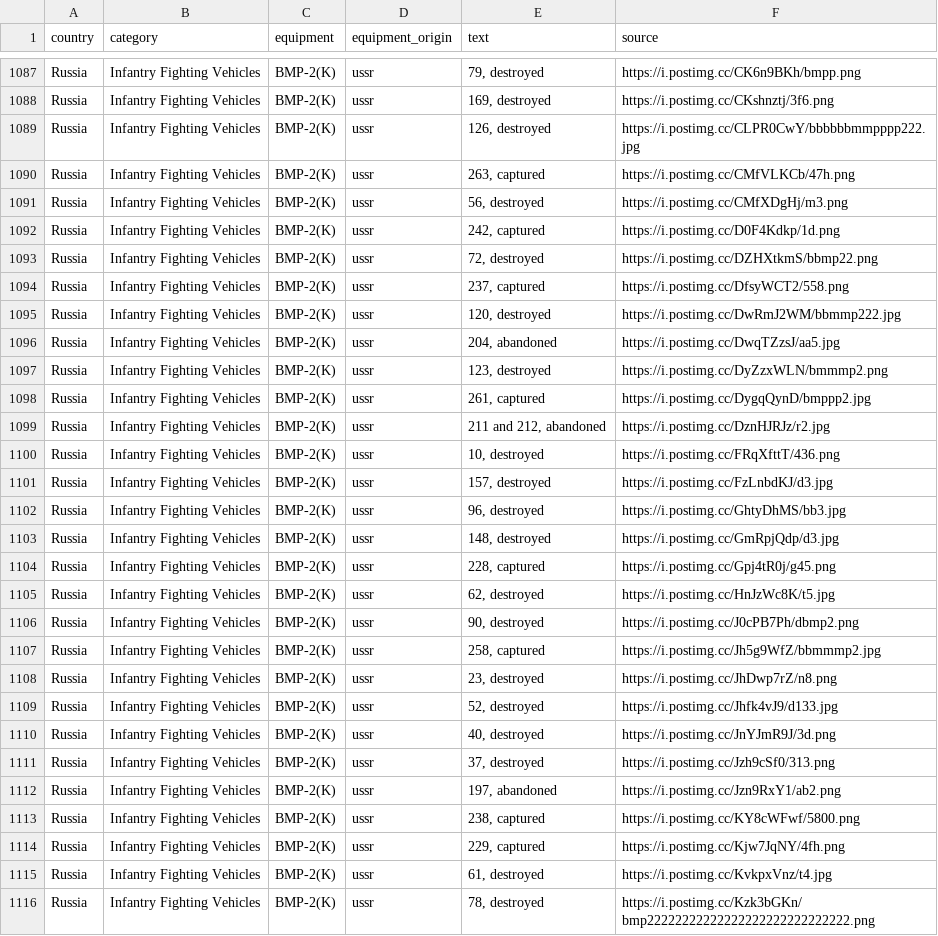
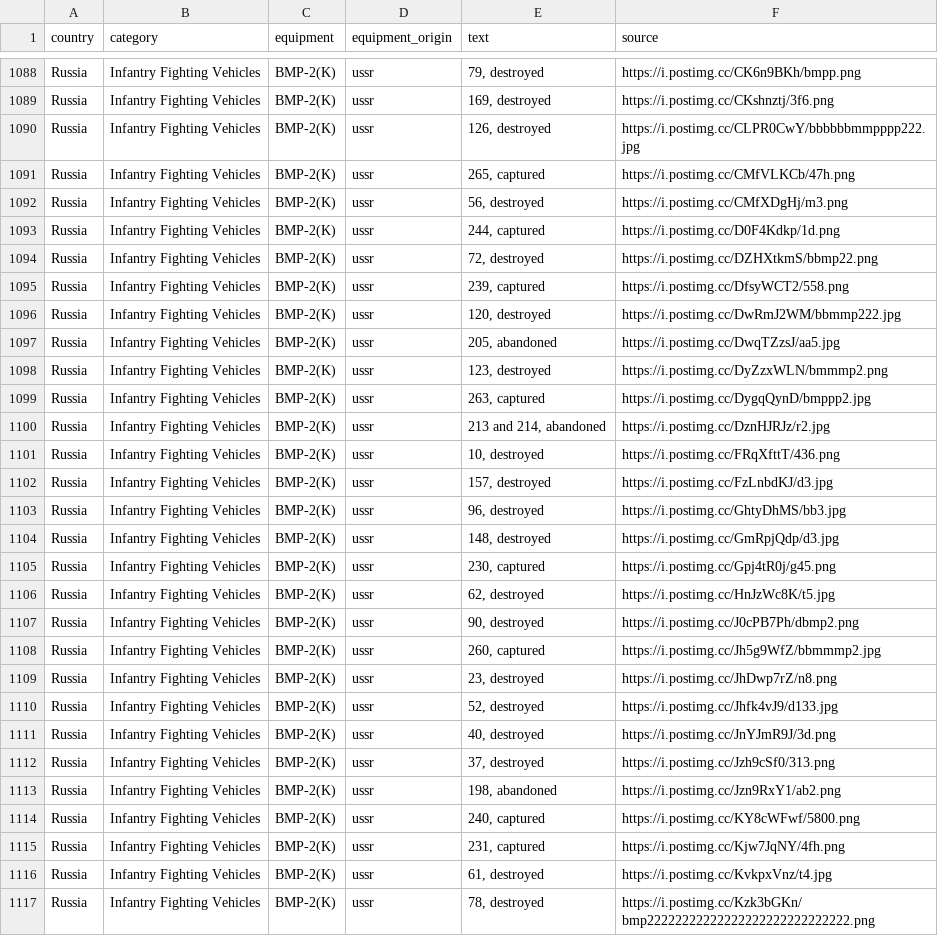
Before and after one commit to mauforonda/ukraine, a CSV file: reports.csv, drawn as a sheet; only a part is shown, gaps mark what is left out; the diff covers the shown part only.

```diff
--- a/reports.csv
+++ b/reports.csv
@@ -1089,12 +1090,12 @@ Russia,Infantry Fighting Vehicles ,BMP-2(K),ussr,"169, destroyed",https://i.post
 Russia,Infantry Fighting Vehicles ,BMP-2(K),ussr,"126, destroyed",https://i.postimg.cc/CLPR0CwY/bbbbbbmmpppp222.jpg
-Russia,Infantry Fighting Vehicles ,BMP-2(K),ussr,"263, captured",https://i.postimg.cc/CMfVLKCb/47h.png
+Russia,Infantry Fighting Vehicles ,BMP-2(K),ussr,"265, captured",https://i.postimg.cc/CMfVLKCb/47h.png
 Russia,Infantry Fighting Vehicles ,BMP-2(K),ussr,"56, destroyed",https://i.postimg.cc/CMfXDgHj/m3.png
-Russia,Infantry Fighting Vehicles ,BMP-2(K),ussr,"242, captured",https://i.postimg.cc/D0F4Kdkp/1d.png
+Russia,Infantry Fighting Vehicles ,BMP-2(K),ussr,"244, captured",https://i.postimg.cc/D0F4Kdkp/1d.png
 Russia,Infantry Fighting Vehicles ,BMP-2(K),ussr,"72, destroyed",https://i.postimg.cc/DZHXtkmS/bbmp22.png
-Russia,Infantry Fighting Vehicles ,BMP-2(K),ussr,"237, captured",https://i.postimg.cc/DfsyWCT2/558.png
+Russia,Infantry Fighting Vehicles ,BMP-2(K),ussr,"239, captured",https://i.postimg.cc/DfsyWCT2/558.png
 Russia,Infantry Fighting Vehicles ,BMP-2(K),ussr,"120, destroyed",https://i.postimg.cc/DwRmJ2WM/bbmmp222.jpg
-Russia,Infantry Fighting Vehicles ,BMP-2(K),ussr,"204, abandoned",https://i.postimg.cc/DwqTZzsJ/aa5.jpg
+Russia,Infantry Fighting Vehicles ,BMP-2(K),ussr,"205, abandoned",https://i.postimg.cc/DwqTZzsJ/aa5.jpg
 Russia,Infantry Fighting Vehicles ,BMP-2(K),ussr,"123, destroyed",https://i.postimg.cc/DyZzxWLN/bmmmp2.png
-Russia,Infantry Fighting Vehicles ,BMP-2(K),ussr,"261, captured",https://i.postimg.cc/DygqQynD/bmppp2.jpg
-Russia,Infantry Fighting Vehicles ,BMP-2(K),ussr,"211 and 212, abandoned",https://i.postimg.cc/DznHJRJz/r2.jpg
+Russia,Infantry Fighting Vehicles ,BMP-2(K),ussr,"263, captured",https://i.postimg.cc/DygqQynD/bmppp2.jpg
+Russia,Infantry Fighting Vehicles ,BMP-2(K),ussr,"213 and 214, abandoned",https://i.postimg.cc/DznHJRJz/r2.jpg
 Russia,Infantry Fighting Vehicles ,BMP-2(K),ussr,"10, destroyed",https://i.postimg.cc/FRqXfttT/436.png
@@ -1103,6 +1104,6 @@ Russia,Infantry Fighting Vehicles ,BMP-2(K),ussr,"96, destroyed",https://i.posti
 Russia,Infantry Fighting Vehicles ,BMP-2(K),ussr,"148, destroyed",https://i.postimg.cc/GmRpjQdp/d3.jpg
-Russia,Infantry Fighting Vehicles ,BMP-2(K),ussr,"228, captured",https://i.postimg.cc/Gpj4tR0j/g45.png
+Russia,Infantry Fighting Vehicles ,BMP-2(K),ussr,"230, captured",https://i.postimg.cc/Gpj4tR0j/g45.png
 Russia,Infantry Fighting Vehicles ,BMP-2(K),ussr,"62, destroyed",https://i.postimg.cc/HnJzWc8K/t5.jpg
 Russia,Infantry Fighting Vehicles ,BMP-2(K),ussr,"90, destroyed",https://i.postimg.cc/J0cPB7Ph/dbmp2.png
-Russia,Infantry Fighting Vehicles ,BMP-2(K),ussr,"258, captured",https://i.postimg.cc/Jh5g9WfZ/bbmmmp2.jpg
+Russia,Infantry Fighting Vehicles ,BMP-2(K),ussr,"260, captured",https://i.postimg.cc/Jh5g9WfZ/bbmmmp2.jpg
 Russia,Infantry Fighting Vehicles ,BMP-2(K),ussr,"23, destroyed",https://i.postimg.cc/JhDwp7rZ/n8.png
@@ -1111,5 +1112,5 @@ Russia,Infantry Fighting Vehicles ,BMP-2(K),ussr,"40, destroyed",https://i.posti
 Russia,Infantry Fighting Vehicles ,BMP-2(K),ussr,"37, destroyed",https://i.postimg.cc/Jzh9cSf0/313.png
-Russia,Infantry Fighting Vehicles ,BMP-2(K),ussr,"197, abandoned",https://i.postimg.cc/Jzn9RxY1/ab2.png
-Russia,Infantry Fighting Vehicles ,BMP-2(K),ussr,"238, captured",https://i.postimg.cc/KY8cWFwf/5800.png
-Russia,Infantry Fighting Vehicles ,BMP-2(K),ussr,"229, captured",https://i.postimg.cc/Kjw7JqNY/4fh.png
+Russia,Infantry Fighting Vehicles ,BMP-2(K),ussr,"198, abandoned",https://i.postimg.cc/Jzn9RxY1/ab2.png
+Russia,Infantry Fighting Vehicles ,BMP-2(K),ussr,"240, captured",https://i.postimg.cc/KY8cWFwf/5800.png
+Russia,Infantry Fighting Vehicles ,BMP-2(K),ussr,"231, captured",https://i.postimg.cc/Kjw7JqNY/4fh.png
 Russia,Infantry Fighting Vehicles ,BMP-2(K),ussr,"61, destroyed",https://i.postimg.cc/KvkpxVnz/t4.jpg
```
Also changed, not shown: 4 added rows and 89 edited cells elsewhere in this file, log.csv, summary.csv.
